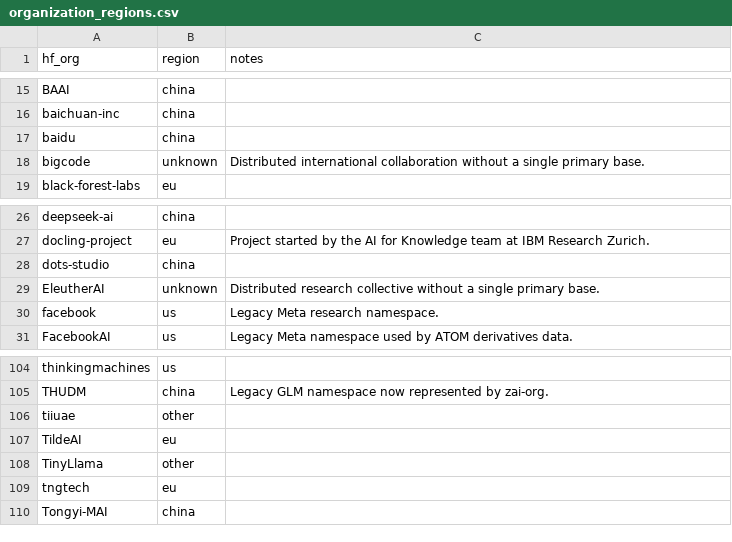
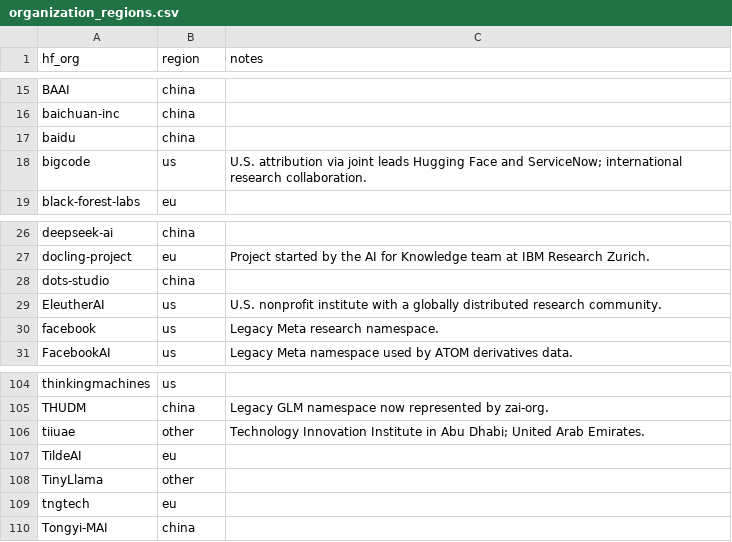
Before and after one commit to Interconnects-AI/tracked-models, a CSV file: metadata/organization_regions.csv, drawn as a sheet; only a part is shown, gaps mark what is left out.

Commit message:
Attribute EleutherAI and BigCode to US institutional leads (#41)
Co-authored-by: Nathan Lambert <nathanl@allenai.org>

```diff
--- a/metadata/organization_regions.csv
+++ b/metadata/organization_regions.csv
@@ -17,3 +17,3 @@ baichuan-inc,china,
 baidu,china,
-bigcode,unknown,Distributed international collaboration without a single primary base.
+bigcode,us,U.S. attribution via joint leads Hugging Face and ServiceNow; international research collaboration.
 black-forest-labs,eu,
@@ -28,3 +28,3 @@ docling-project,eu,Project started by the AI for Knowledge team at IBM Research
 dots-studio,china,
-EleutherAI,unknown,Distributed research collective without a single primary base.
+EleutherAI,us,U.S. nonprofit institute with a globally distributed research community.
 facebook,us,Legacy Meta research namespace.
@@ -105,3 +105,3 @@ thinkingmachines,us,
 THUDM,china,Legacy GLM namespace now represented by zai-org.
-tiiuae,other,
+tiiuae,other,Technology Innovation Institute in Abu Dhabi; United Arab Emirates.
 TildeAI,eu,
```
Also changed, not shown: 3 other files.
